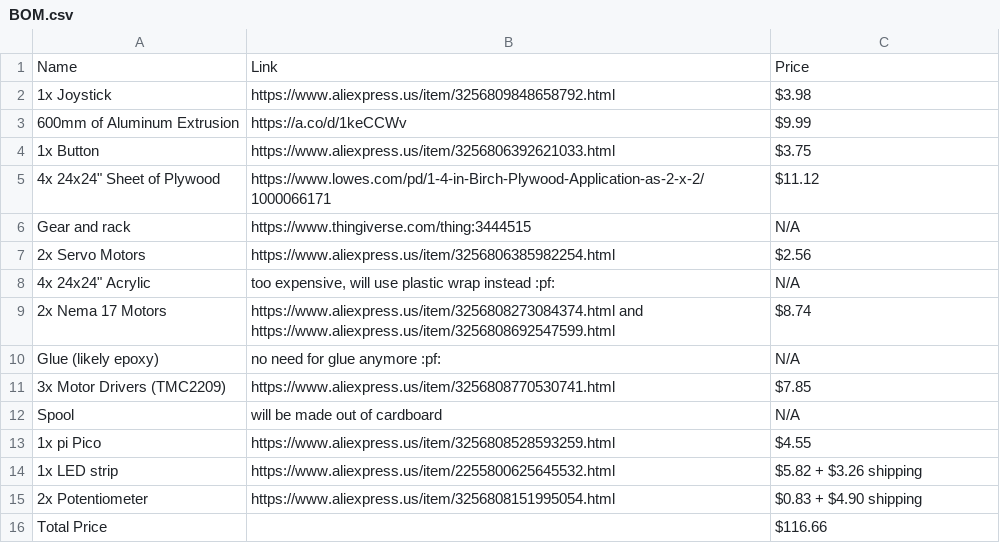
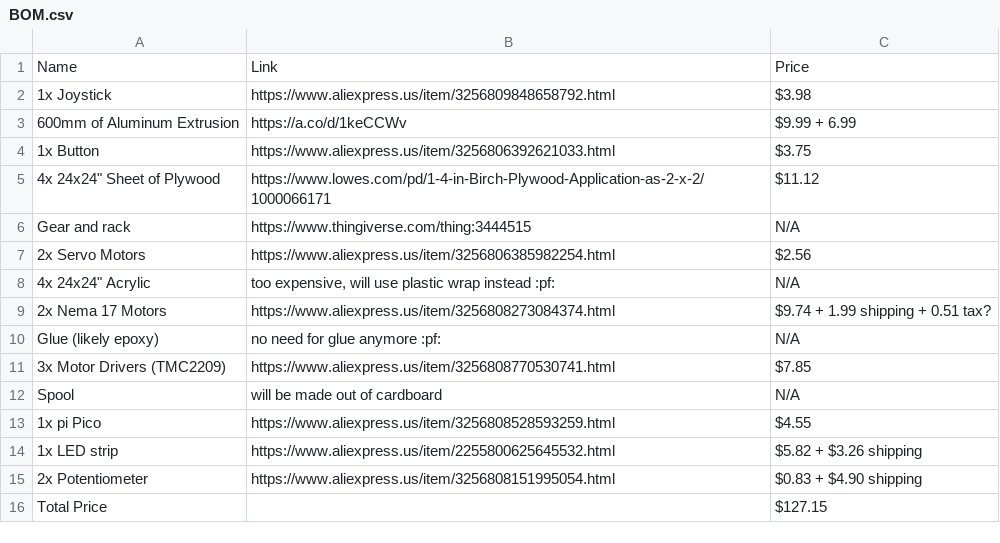
Before and after one commit to Neya-M/Arcade-Cat, a CSV file: BOM.csv, drawn as a sheet.

Commit message:
Update BOM.csv

```diff
--- a/BOM.csv
+++ b/BOM.csv
@@ -2,3 +2,3 @@ Name,Link,Price
 1x Joystick,https://www.aliexpress.us/item/3256809848658792.html,$3.98
-600mm of Aluminum Extrusion,https://a.co/d/1keCCWv,$9.99
+600mm of Aluminum Extrusion,https://a.co/d/1keCCWv,$9.99 + 6.99
 1x Button,https://www.aliexpress.us/item/3256806392621033.html,$3.75
@@ -8,3 +8,3 @@ Gear and rack,https://www.thingiverse.com/thing:3444515,N/A
 "4x 24x24"" Acrylic","too expensive, will use plastic wrap instead :pf:",N/A
-2x Nema 17 Motors,https://www.aliexpress.us/item/3256808273084374.html and https://www.aliexpress.us/item/3256808692547599.html,$8.74
+2x Nema 17 Motors,https://www.aliexpress.us/item/3256808273084374.html,$9.74 + 1.99 shipping + 0.51 tax?
 Glue (likely epoxy),no need for glue anymore :pf:,N/A
@@ -15,2 +15,2 @@ Spool,will be made out of cardboard,N/A
 2x Potentiometer,https://www.aliexpress.us/item/3256808151995054.html,$0.83 + $4.90 shipping
-Total Price,,$116.66
+Total Price,,$127.15
```
